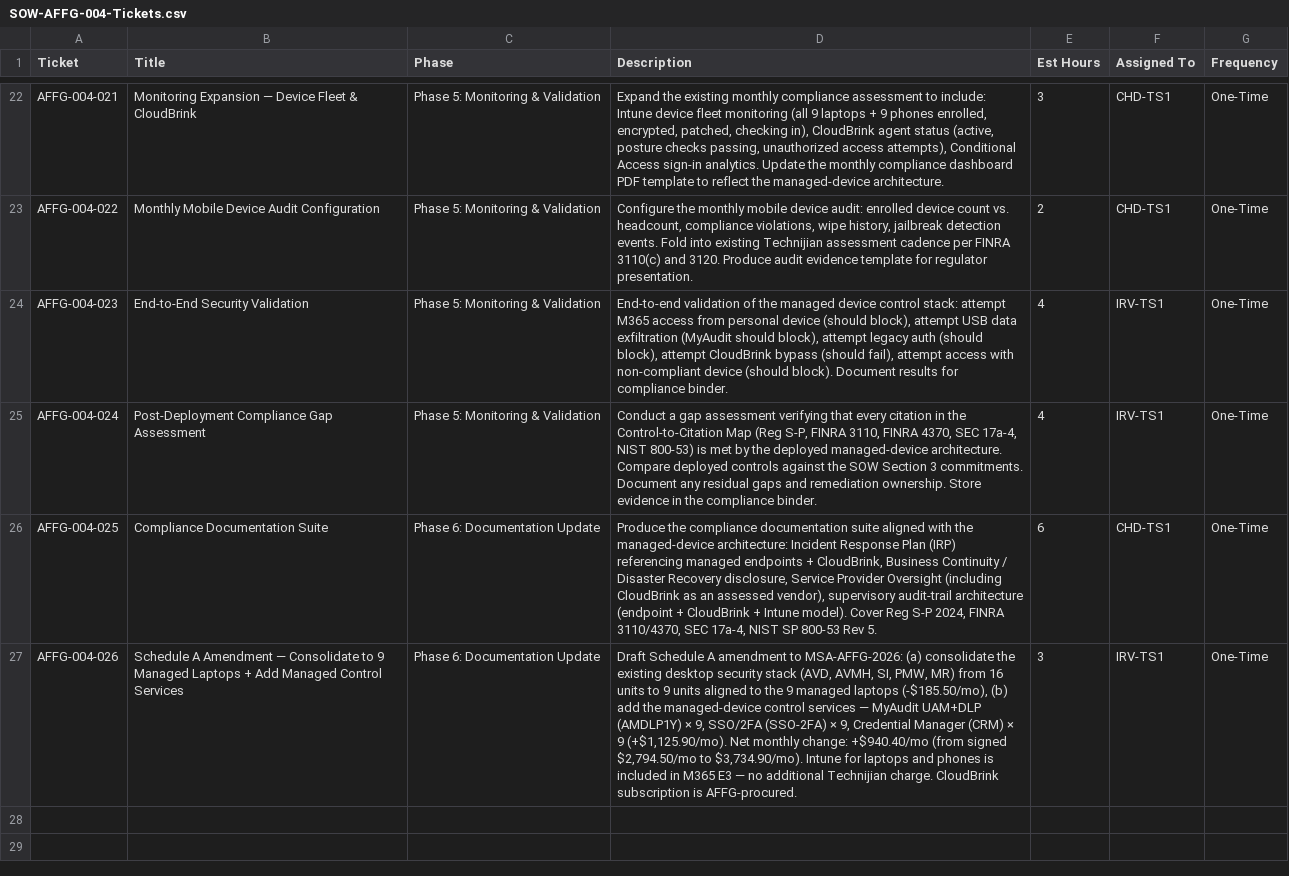
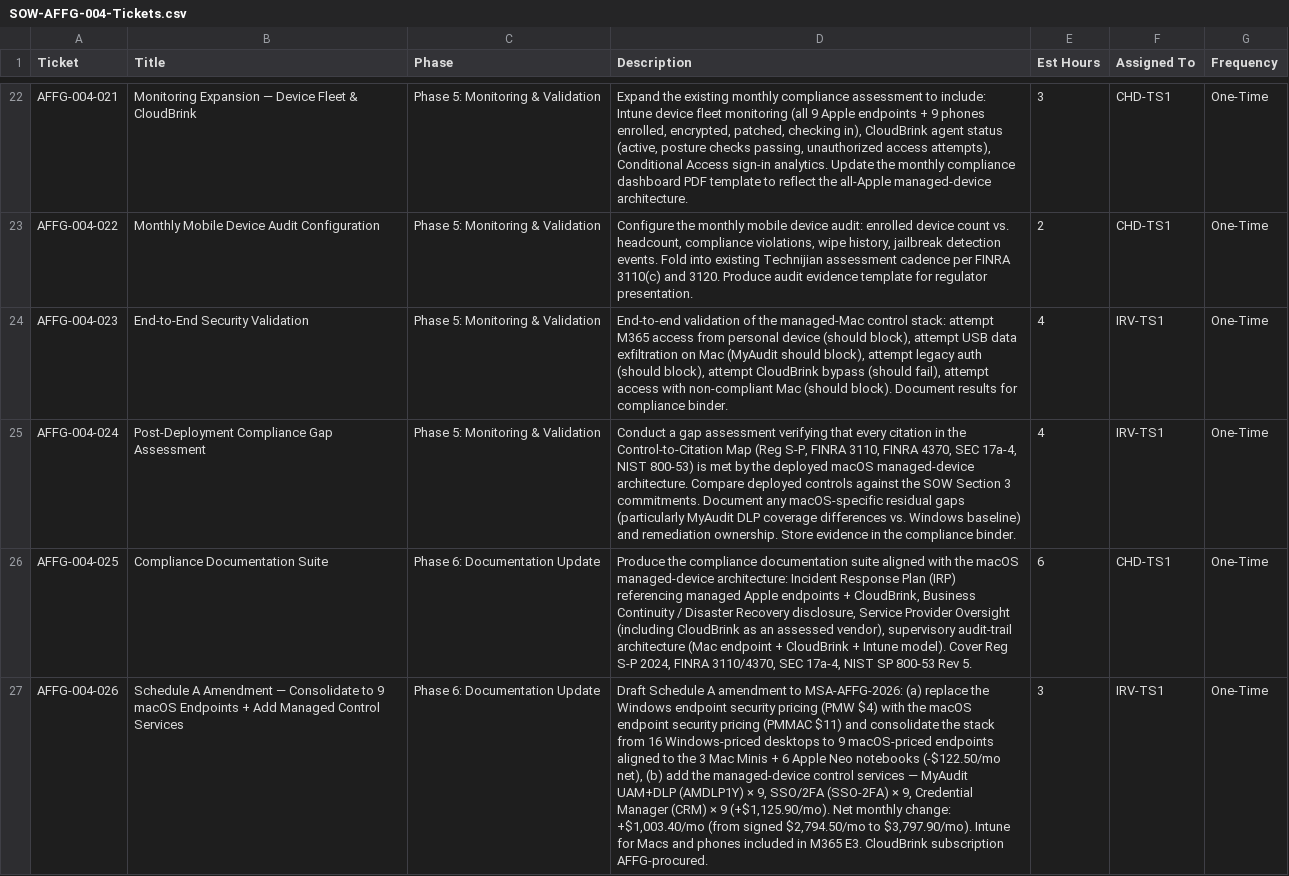
Before and after one commit to technijian-admin/tech-legal, a CSV file: clients/AFFG/03_SOW/SOW-AFFG-004-Tickets.csv, drawn as a sheet; only a part is shown, gaps mark what is left out; the diff covers the shown part only; the diff names each change by its address in the sheet, - before the commit and + after, or states it on an @@ line.

```diff
--- a/clients/AFFG/03_SOW/SOW-AFFG-004-Tickets.csv
+++ b/clients/AFFG/03_SOW/SOW-AFFG-004-Tickets.csv
-D22 (Description): …(all 9 laptops + 9 phones enrolled, encrypted, patched, checking in), CloudBrink agent status (active, posture checks passing, unauthorized access attempts), Conditional Access sign-in analytics. Update the monthly compliance dashboard PDF template to reflect the managed-device architecture.
+D22 (Description): …(all 9 Apple endpoints + 9 phones enrolled, encrypted, patched, checking in), CloudBrink agent status (active, posture checks passing, unauthorized access attempts), Conditional Access sign-in analytics. Update the monthly compliance dashboard PDF template to reflect the all-Apple managed-device architecture.
-D24 (Description): …of the managed device control stack: attempt M365 access from personal device (should block), attempt USB data exfiltration (MyAudit should block), attempt legacy auth (should block), attempt CloudBrink bypass (should fail), attempt access with non-compliant device (should block).…
+D24 (Description): …of the managed-Mac control stack: attempt M365 access from personal device (should block), attempt USB data exfiltration on Mac (MyAudit should block), attempt legacy auth (should block), attempt CloudBrink bypass (should fail), attempt access with non-compliant Mac (should block).…
-D25 (Description): …the deployed managed-device architecture. Compare deployed controls against the SOW Section 3 commitments. Document any residual gaps and remediation…
+D25 (Description): …the deployed macOS managed-device architecture. Compare deployed controls against the SOW Section 3 commitments. Document any macOS-specific residual gaps (particularly MyAudit DLP coverage differences vs. Windows baseline) and remediation…
-D26 (Description): …with the managed-device architecture: Incident Response Plan (IRP) referencing managed endpoints + CloudBrink, Business Continuity / Disaster Recovery disclosure, Service Provider Oversight (including CloudBrink as an assessed vendor), supervisory audit-trail architecture (endpoint + CloudBrink…
+D26 (Description): …with the macOS managed-device architecture: Incident Response Plan (IRP) referencing managed Apple endpoints + CloudBrink, Business Continuity / Disaster Recovery disclosure, Service Provider Oversight (including CloudBrink as an assessed vendor), supervisory audit-trail architecture (Mac endpoint + CloudBrink…
-B27 (Title): …to 9 Managed Laptops + Add…
+B27 (Title): …to 9 macOS Endpoints + Add…
-D27 (Description): …MSA-AFFG-2026: (a) consolidate the existing desktop security stack (AVD, AVMH, SI, PMW, MR) from 16 units to 9 units aligned to the 9 managed laptops (-$185.50/mo), (b) add the managed-device control services — MyAudit UAM+DLP (AMDLP1Y) × 9, SSO/2FA (SSO-2FA) × 9, Credential Manager (CRM) × 9 (+$1,125.90/mo). Net monthly change: +$940.40/mo (from signed $2,794.50/mo to $3,734.90/mo). Intune for laptops and phones is included in M365 E3 — no additional Technijian charge. CloudBrink subscription is AFFG-procured.
+D27 (Description): …MSA-AFFG-2026: (a) replace the Windows endpoint security pricing (PMW $4) with the macOS endpoint security pricing (PMMAC $11) and consolidate the stack from 16 Windows-priced desktops to 9 macOS-priced endpoints aligned to the 3 Mac Minis + 6 Apple Neo notebooks (-$122.50/mo net), (b) add the managed-device control services — MyAudit UAM+DLP (AMDLP1Y) × 9, SSO/2FA (SSO-2FA) × 9, Credential Manager (CRM) × 9 (+$1,125.90/mo). Net monthly change: +$1,003.40/mo (from signed $2,794.50/mo to $3,797.90/mo). Intune for Macs and phones included in M365 E3. CloudBrink subscription AFFG-procured.
```
Also changed, not shown: 35 edited cells elsewhere in this file, 5 other files.
